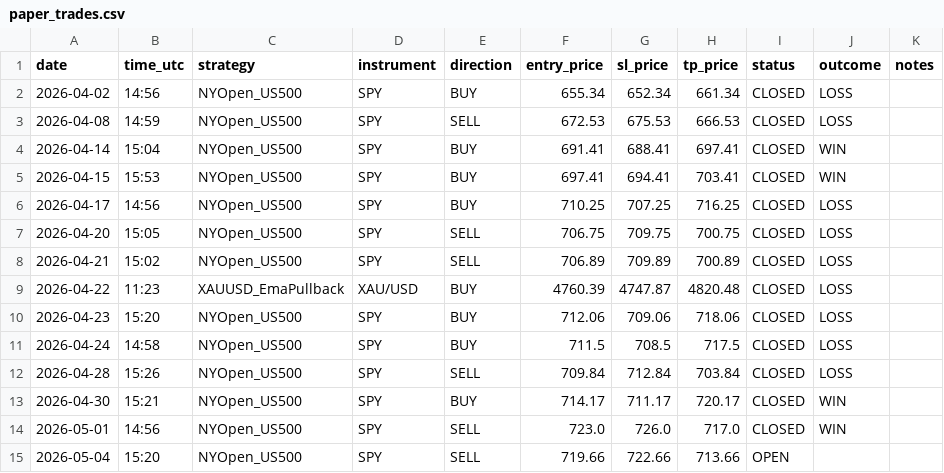
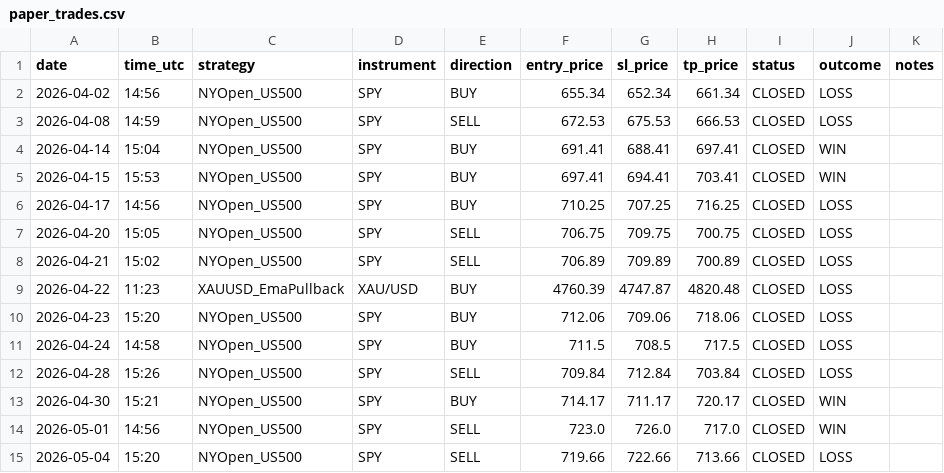
Before and after one commit to Davidtar12/paper-trader, a CSV file: paper_trades.csv, drawn as a sheet.

Commit message:
signals: 2026-05-05 19:45 UTC

```diff
--- a/paper_trades.csv
+++ b/paper_trades.csv
@@ -14,2 +14,2 @@ date,time_utc,strategy,instrument,direction,entry_price,sl_price,tp_price,status
 2026-05-01,14:56,NYOpen_US500,SPY,SELL,723.0,726.0,717.0,CLOSED,WIN,
-2026-05-04,15:20,NYOpen_US500,SPY,SELL,719.66,722.66,713.66,OPEN,,
+2026-05-04,15:20,NYOpen_US500,SPY,SELL,719.66,722.66,713.66,CLOSED,LOSS,
```
